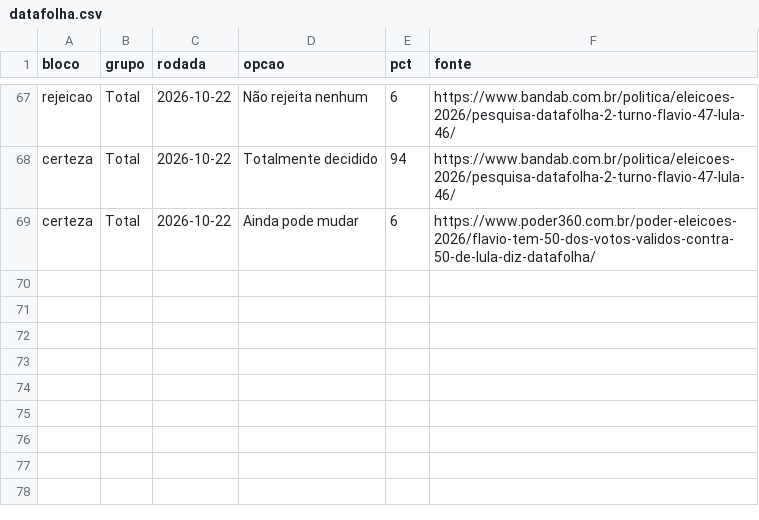
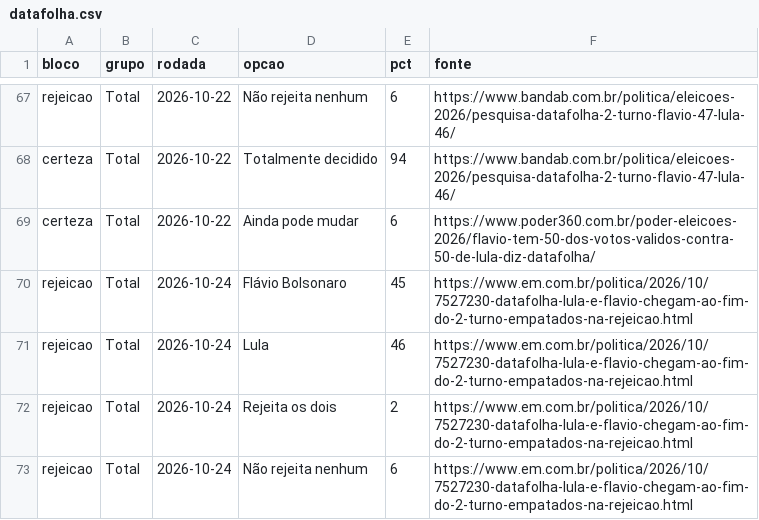
Before and after one commit to fredvilaronga-star/pesquisa2turno, a CSV file: datafolha.csv, drawn as a sheet; only a part is shown, gaps mark what is left out.

```diff
--- a/datafolha.csv
+++ b/datafolha.csv
@@ -69 +69,5 @@ certeza,Total,2026-10-22,Totalmente decidido,94,https://www.bandab.com.br/politi
 certeza,Total,2026-10-22,Ainda pode mudar,6,https://www.poder360.com.br/poder-eleicoes-2026/flavio-tem-50-dos-votos-validos-contra-50-de-lula-diz-datafolha/
+rejeicao,Total,2026-10-24,Flávio Bolsonaro,45,https://www.em.com.br/politica/2026/10/7527230-datafolha-lula-e-flavio-chegam-ao-fim-do-2-turno-empatados-na-rejeicao.html
+rejeicao,Total,2026-10-24,Lula,46,https://www.em.com.br/politica/2026/10/7527230-datafolha-lula-e-flavio-chegam-ao-fim-do-2-turno-empatados-na-rejeicao.html
+rejeicao,Total,2026-10-24,Rejeita os dois,2,https://www.em.com.br/politica/2026/10/7527230-datafolha-lula-e-flavio-chegam-ao-fim-do-2-turno-empatados-na-rejeicao.html
+rejeicao,Total,2026-10-24,Não rejeita nenhum,6,https://www.em.com.br/politica/2026/10/7527230-datafolha-lula-e-flavio-chegam-ao-fim-do-2-turno-empatados-na-rejeicao.html
```
Also changed, not shown: pesquisas.csv, quaest.csv, 1 other file.
